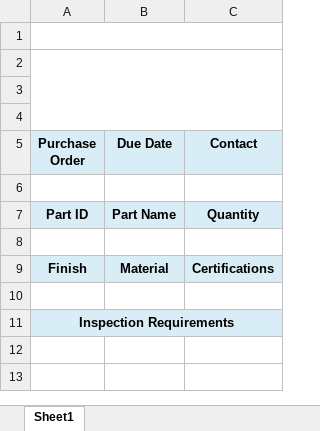
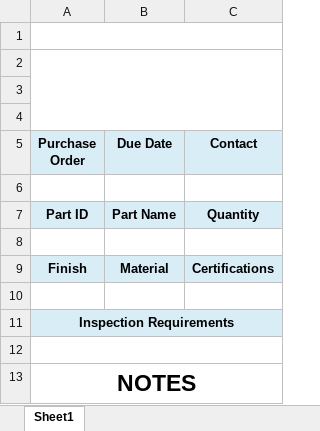
Before and after one commit to Cambuchi/XometryParsePDF, an Excel workbook: TravelerTemplate.xlsx, sheet Sheet1, drawn as a sheet; values as stored, in another font and other column widths than the file's, no borders; the diff names each change by its address in the sheet, - before the commit and + after, or states it on an @@ line.

Commit message:
Adds create_excel function and improves traveler template.

```diff
--- a/TravelerTemplate.xlsx (sheet Sheet1)
+++ b/TravelerTemplate.xlsx (sheet Sheet1)
+row 12: (empty)
+row 13: NOTES
```
Also changed, not shown: 1 other file.
